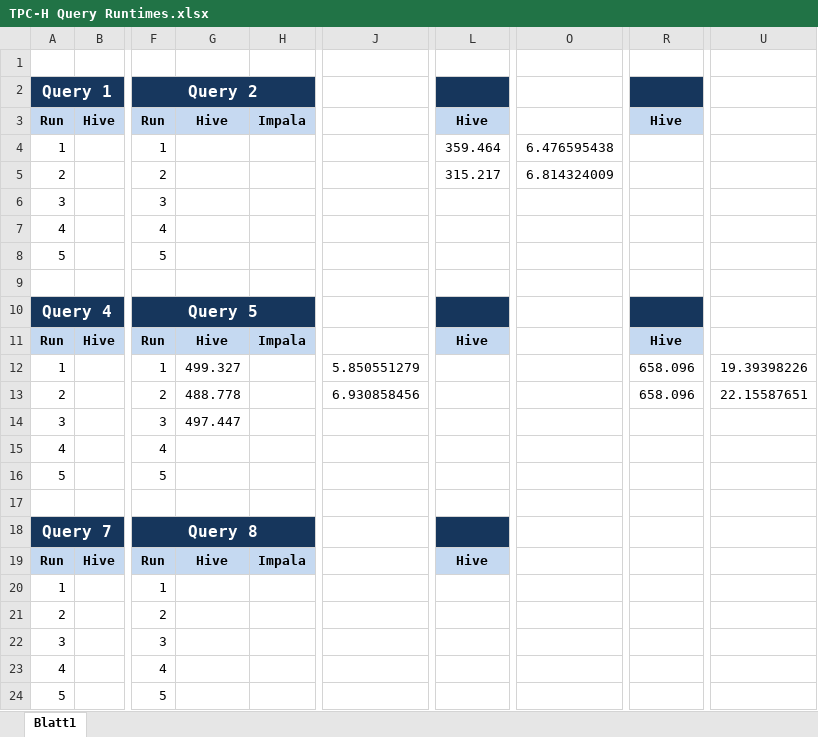
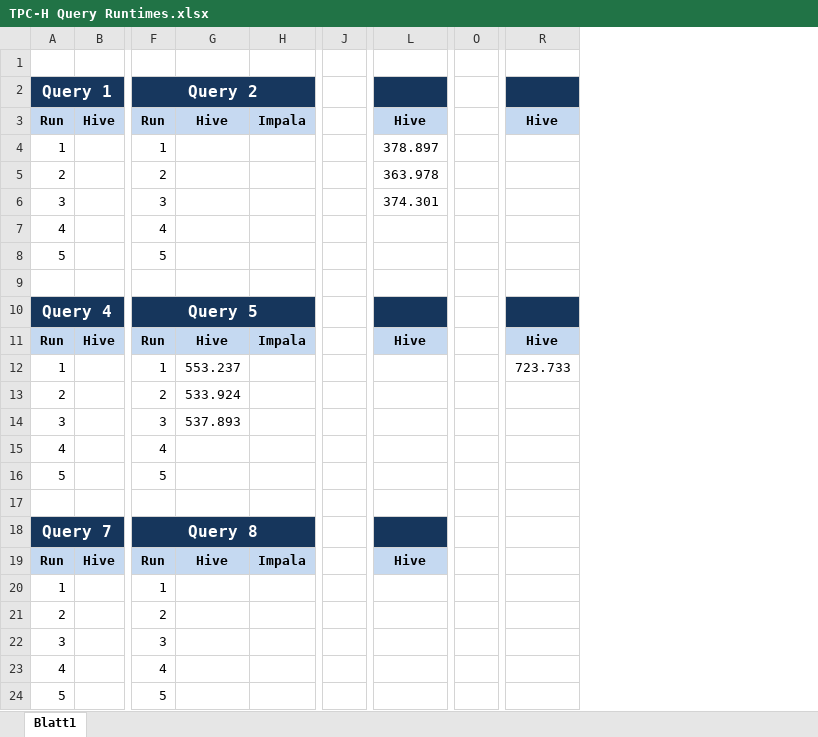
Before and after one commit to cbinnig/xdb, an Excel workbook: paper/DANAC2013/exp/TPC-H Query Runtimes.xlsx, sheet Blatt1, drawn as a sheet; only a part is shown, gaps mark what is left out; values as stored, in another font and other column widths than the file's, no borders; removed rows and columns are numbered as before the commit, all else as after; the diff names each change by its address in the sheet, - before the commit and + after, or states it on an @@ line.

Commit message:
Modified example in DANAC 2013 paper

```diff
--- a/paper/DANAC2013/exp/TPC-H Query Runtimes.xlsx (sheet Blatt1)
+++ b/paper/DANAC2013/exp/TPC-H Query Runtimes.xlsx (sheet Blatt1)
-column J, rows 12-13: 5.850551279 | 6.930858456
+column J, empty
-column O, rows 4-5: 6.476595438 | 6.814324009
+column O, empty
-column U, rows 12-13: 19.39398226 | 22.15587651
-L4: 359.464
+L4: 378.897
-L5: 315.217
+L5: 363.978
-L6: (empty)
+L6: 374.301
-G12: 499.327
+G12: 553.237
-R12: 658.096
+R12: 723.733
-G13: 488.778
+G13: 533.924
-R13: 658.096
+R13: (empty)
-G14: 497.447
+G14: 537.893
```
Also changed, not shown: 1 other file.
